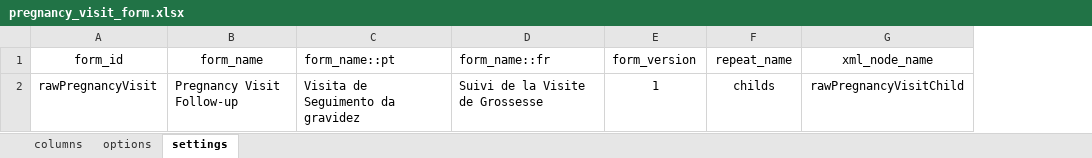
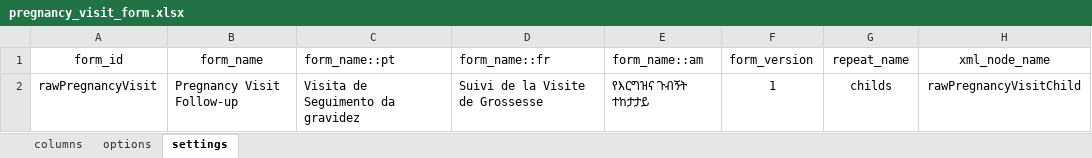
Before and after one commit to philimones-group/hds-explorer-tablet, an Excel workbook: app/src/main/res/raw/pregnancy_visit_form.xlsx, sheet settings, drawn as a sheet; values as stored, in another font and other column widths than the file's, no borders; the diff names each change by its address in the sheet, - before the commit and + after, or states it on an @@ line.

Commit message:
- Add support to Ahmaric Ethiopia Language   - Create a translated values-am/strings.xml   - Update Login password field to support input in ahmaric   - Add translations to HDS Core Forms

```diff
--- a/app/src/main/res/raw/pregnancy_visit_form.xlsx (sheet settings)
+++ b/app/src/main/res/raw/pregnancy_visit_form.xlsx (sheet settings)
+column E (form_name::am), row 2: የእርግዝና ጉብኝት ተከታታይ
```
Also changed, not shown: sheet columns, sheet options, app/src/main/res/raw/death_form.xlsx, app/src/main/res/raw/ext_inmigration_form.xlsx, 22 other files.
